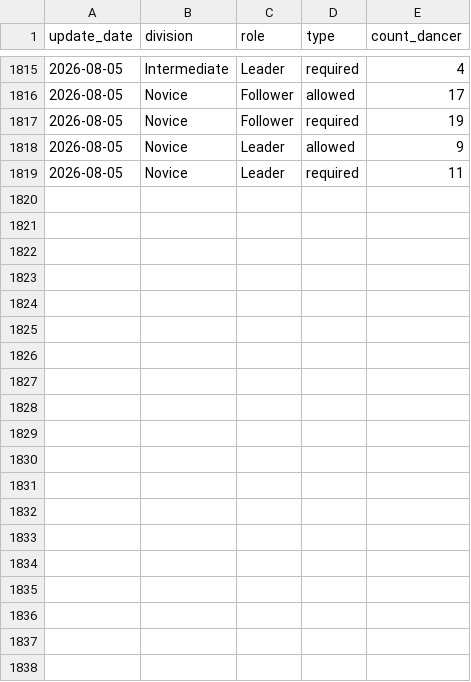
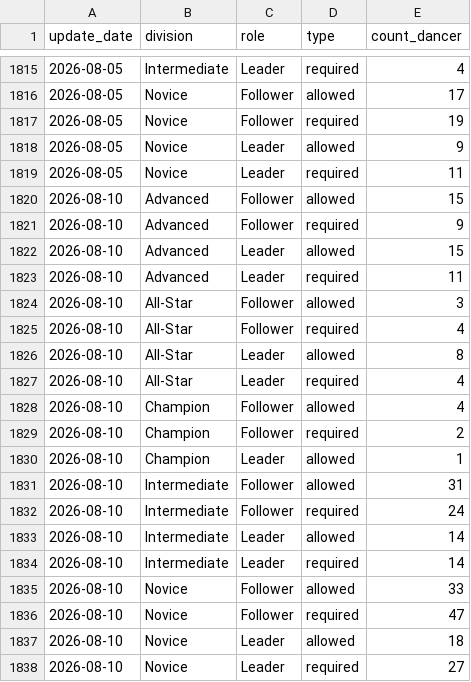
Before and after one commit to zlat1109/wsdc-data-pipeline, a CSV file: data/divisional_structure_only_dominate_role.csv, drawn as a sheet; only a part is shown, gaps mark what is left out; the diff covers the shown part only.

```diff
--- a/data/divisional_structure_only_dominate_role.csv
+++ b/data/divisional_structure_only_dominate_role.csv
@@ -1819 +1819,20 @@ update_date,division,role,type,count_dancer
 2026-08-05,Novice,Leader,required,11
+2026-08-10,Advanced,Follower,allowed,15
+2026-08-10,Advanced,Follower,required,9
+2026-08-10,Advanced,Leader,allowed,15
+2026-08-10,Advanced,Leader,required,11
+2026-08-10,All-Star,Follower,allowed,3
+2026-08-10,All-Star,Follower,required,4
+2026-08-10,All-Star,Leader,allowed,8
+2026-08-10,All-Star,Leader,required,4
+2026-08-10,Champion,Follower,allowed,4
+2026-08-10,Champion,Follower,required,2
+2026-08-10,Champion,Leader,allowed,1
+2026-08-10,Intermediate,Follower,allowed,31
+2026-08-10,Intermediate,Follower,required,24
+2026-08-10,Intermediate,Leader,allowed,14
+2026-08-10,Intermediate,Leader,required,14
+2026-08-10,Novice,Follower,allowed,33
+2026-08-10,Novice,Follower,required,47
+2026-08-10,Novice,Leader,allowed,18
+2026-08-10,Novice,Leader,required,27
```
Also changed, not shown: 14 added rows elsewhere in this file, data/changed_dancer_name_info.csv, data/dancer_transitions.csv, 17 other files.
